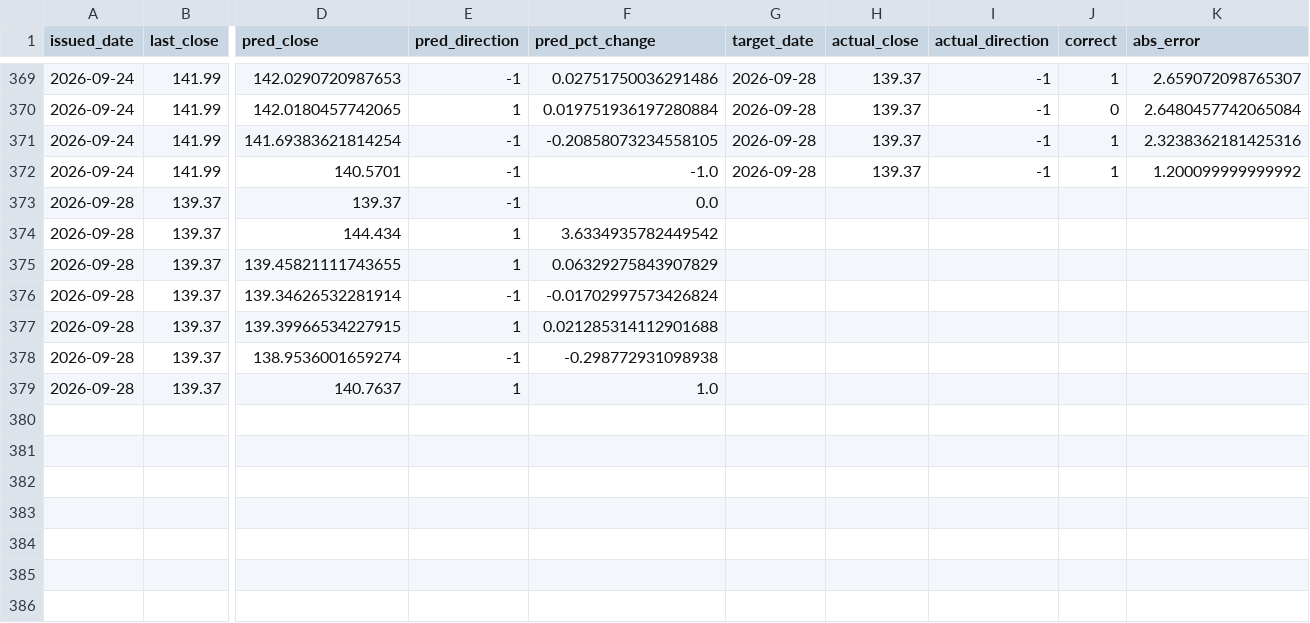
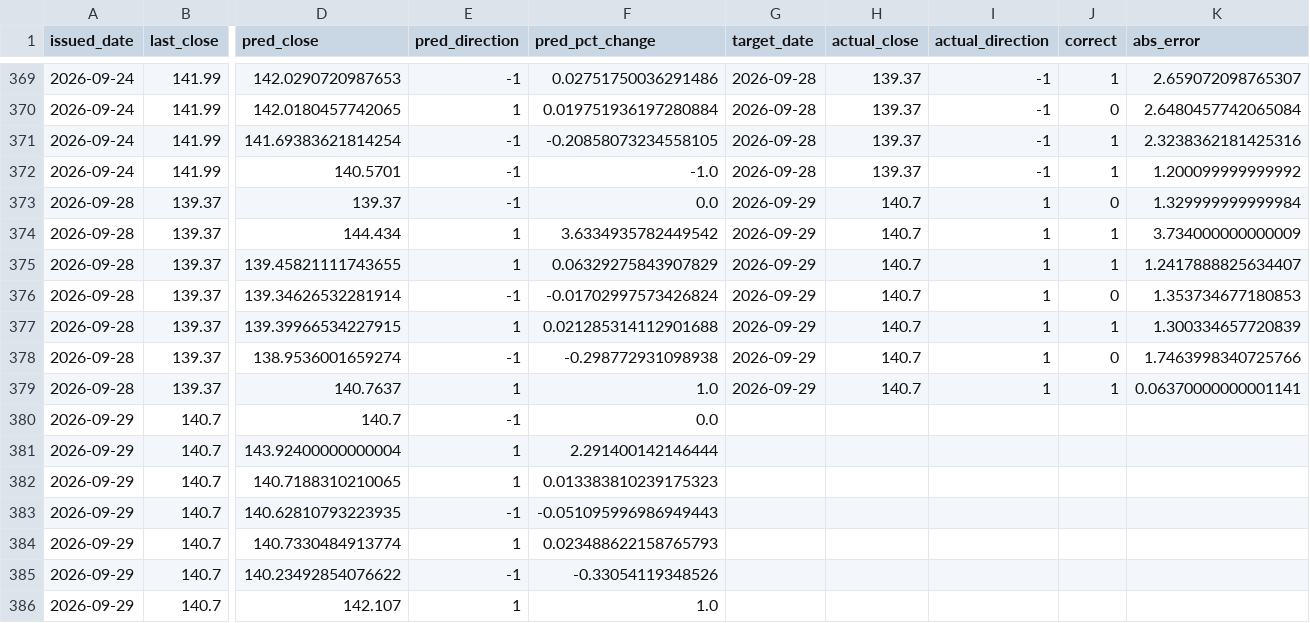
Before and after one commit to shichuhao/sangfor_stock_prediction, a CSV file: outputs/predictions.csv, drawn as a sheet; only a part is shown, gaps mark what is left out; rows hold the shown columns only; the diff names each change by its address in the sheet, - before the commit and + after, or states it on an @@ line.

```diff
--- a/outputs/predictions.csv
+++ b/outputs/predictions.csv
-G373:G379 (target_date): (empty)
+G373:G379 (target_date): 2026-09-29
-H373:H379 (actual_close): (empty)
+H373:H379 (actual_close): 140.7
-I373:I379 (actual_direction): (empty)
+I373:I379 (actual_direction): 1
-J373 (correct): (empty)
+J373 (correct): 0
-K373 (abs_error): (empty)
+K373 (abs_error): 1.329999999999984
-J374:J375 (correct): (empty)
+J374:J375 (correct): 1
-K374 (abs_error): (empty)
+K374 (abs_error): 3.734000000000009
-K375 (abs_error): (empty)
+K375 (abs_error): 1.2417888825634407
-J376 (correct): (empty)
+J376 (correct): 0
-K376 (abs_error): (empty)
+K376 (abs_error): 1.353734677180853
-J377 (correct): (empty)
+J377 (correct): 1
-K377 (abs_error): (empty)
+K377 (abs_error): 1.300334657720839
-J378 (correct): (empty)
+J378 (correct): 0
-K378 (abs_error): (empty)
+K378 (abs_error): 1.7463998340725766
-J379 (correct): (empty)
+J379 (correct): 1
-K379 (abs_error): (empty)
+K379 (abs_error): 0.06370000000001141
+row 380: 2026-09-29 | 140.7 | 140.7 | -1 | 0.0
+row 381: 2026-09-29 | 140.7 | 143.92400000000004 | 1 | 2.291400142146444
+row 382: 2026-09-29 | 140.7 | 140.7188310210065 | 1 | 0.013383810239175323
+row 383: 2026-09-29 | 140.7 | 140.62810793223935 | -1 | -0.051095996986949443
+row 384: 2026-09-29 | 140.7 | 140.7330484913774 | 1 | 0.023488622158765793
+row 385: 2026-09-29 | 140.7 | 140.23492854076622 | -1 | -0.33054119348526
+row 386: 2026-09-29 | 140.7 | 142.107 | 1 | 1.0
```
Also changed, not shown: data/history.csv, data/index.csv, 2 other files.
